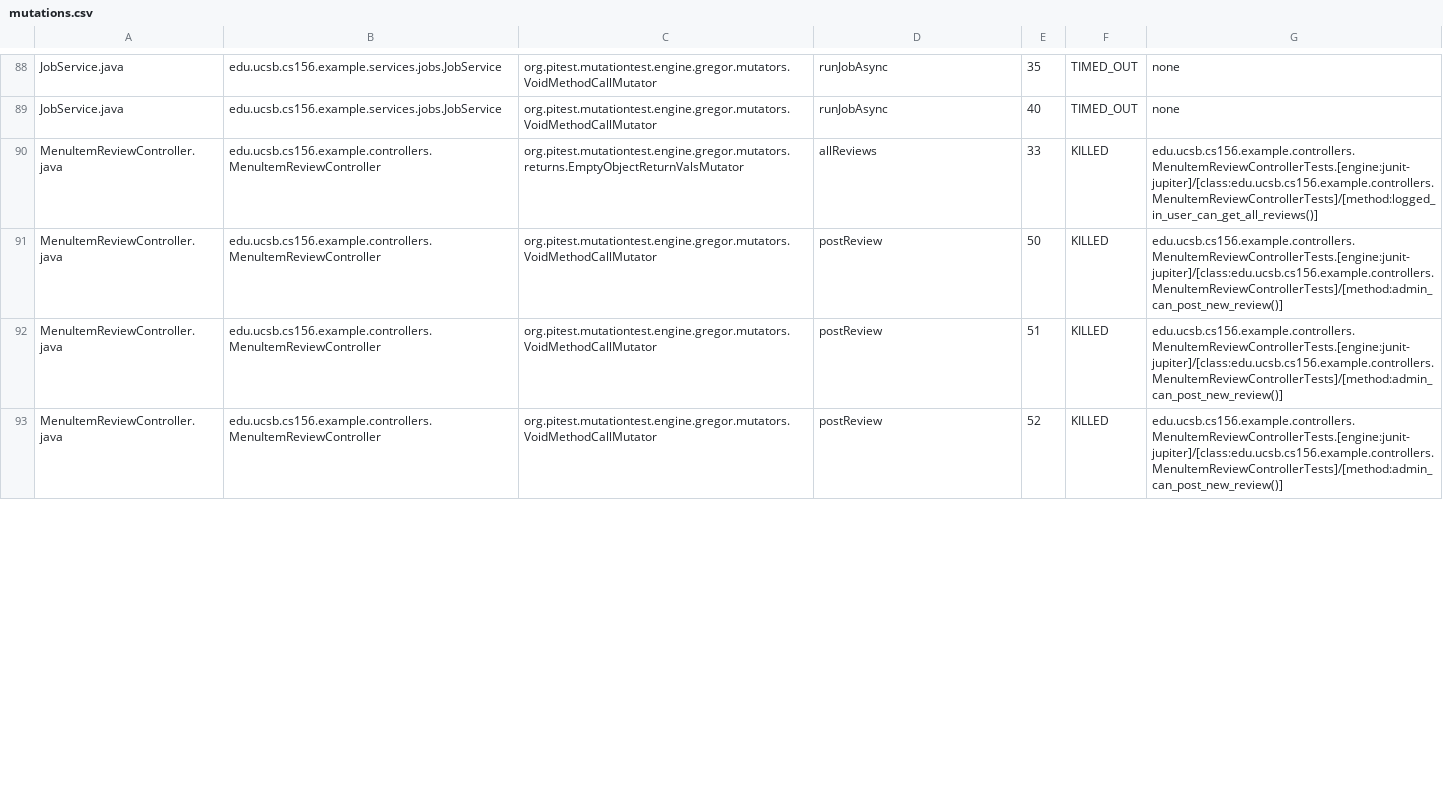
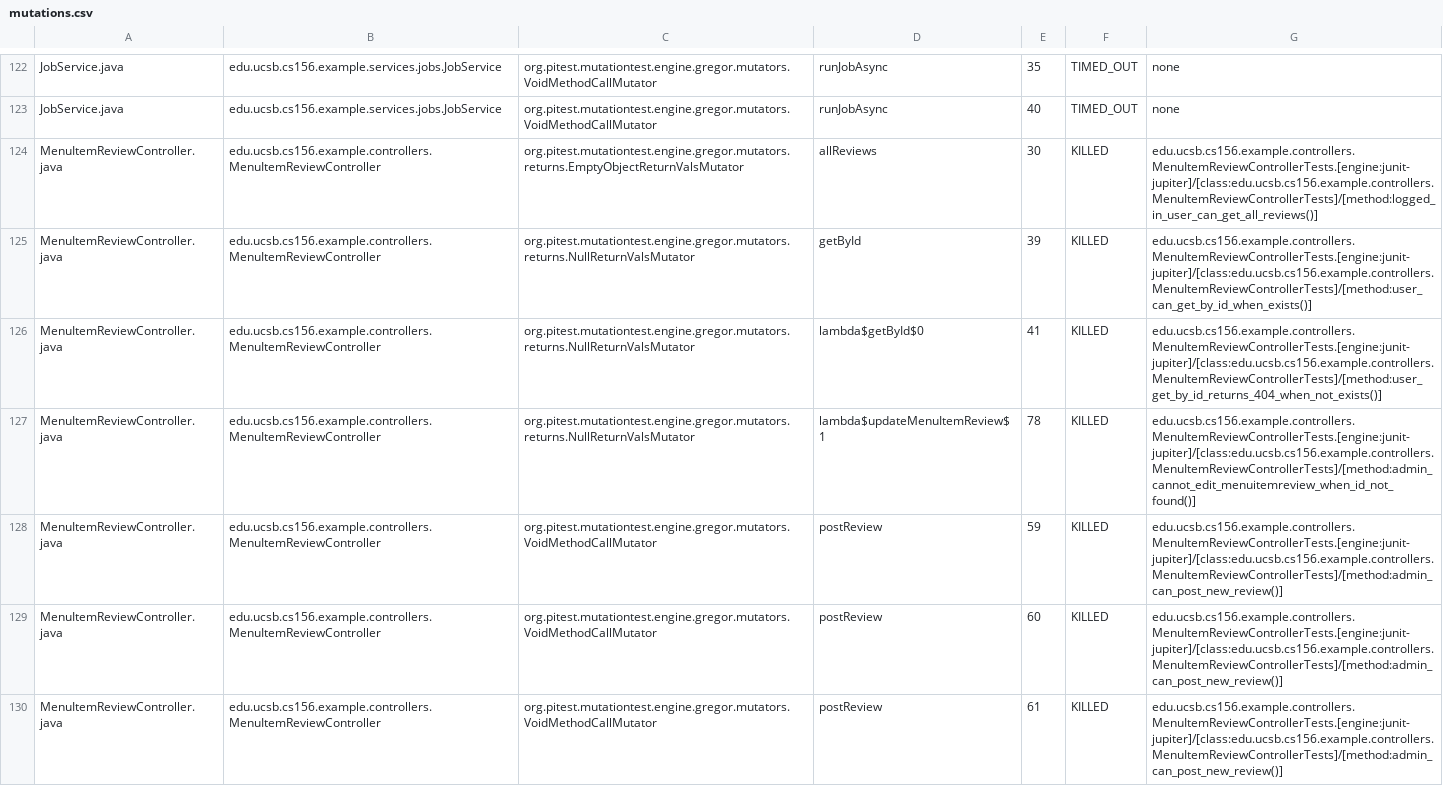
Before and after one commit to ucsb-cs156-f25/team01-f25-07, a CSV file: pitest/mutations.csv, drawn as a sheet; only a part is shown, gaps mark what is left out; the diff covers the shown part only.

Commit message:
Deploying to gh-pages from @ ucsb-cs156-f25/team01-f25-07@e3c6862f50a811bf669ea3acc2d118c0bf0d63dd 🚀

```diff
--- a/pitest/mutations.csv
+++ b/pitest/mutations.csv
@@ -89,5 +123,8 @@ JobService.java,edu.ucsb.cs156.example.services.jobs.JobService,org.pitest.mutat
 JobService.java,edu.ucsb.cs156.example.services.jobs.JobService,org.pitest.mutationtest.engine.gregor.mutators.VoidMethodCallMutator,runJobAsync,40,TIMED_OUT,none
-MenuItemReviewController.java,edu.ucsb.cs156.example.controllers.MenuItemReviewController,org.pitest.mutationtest.engine.gregor.mutators.returns.EmptyObjectReturnValsMutator,allReviews,33,KILLED,edu.ucsb.cs156.example.controllers.MenuItemReviewControllerTests.[engine:junit-jupiter]/[class:edu.ucsb.cs156.example.controllers.MenuItemReviewControllerTests]/[method:logged_in_user_can_get_all_reviews()]
-MenuItemReviewController.java,edu.ucsb.cs156.example.controllers.MenuItemReviewController,org.pitest.mutationtest.engine.gregor.mutators.VoidMethodCallMutator,postReview,50,KILLED,edu.ucsb.cs156.example.controllers.MenuItemReviewControllerTests.[engine:junit-jupiter]/[class:edu.ucsb.cs156.example.controllers.MenuItemReviewControllerTests]/[method:admin_can_post_new_review()]
-MenuItemReviewController.java,edu.ucsb.cs156.example.controllers.MenuItemReviewController,org.pitest.mutationtest.engine.gregor.mutators.VoidMethodCallMutator,postReview,51,KILLED,edu.ucsb.cs156.example.controllers.MenuItemReviewControllerTests.[engine:junit-jupiter]/[class:edu.ucsb.cs156.example.controllers.MenuItemReviewControllerTests]/[method:admin_can_post_new_review()]
-MenuItemReviewController.java,edu.ucsb.cs156.example.controllers.MenuItemReviewController,org.pitest.mutationtest.engine.gregor.mutators.VoidMethodCallMutator,postReview,52,KILLED,edu.ucsb.cs156.example.controllers.MenuItemReviewControllerTests.[engine:junit-jupiter]/[class:edu.ucsb.cs156.example.controllers.MenuItemReviewControllerTests]/[method:admin_can_post_new_review()]
+MenuItemReviewController.java,edu.ucsb.cs156.example.controllers.MenuItemReviewController,org.pitest.mutationtest.engine.gregor.mutators.returns.EmptyObjectReturnValsMutator,allReviews,30,KILLED,edu.ucsb.cs156.example.controllers.MenuItemReviewControllerTests.[engine:junit-jupiter]/[class:edu.ucsb.cs156.example.controllers.MenuItemReviewControllerTests]/[method:logged_in_user_can_get_all_reviews()]
+MenuItemReviewController.java,edu.ucsb.cs156.example.controllers.MenuItemReviewController,org.pitest.mutationtest.engine.gregor.mutators.returns.NullReturnValsMutator,getById,39,KILLED,edu.ucsb.cs156.example.controllers.MenuItemReviewControllerTests.[engine:junit-jupiter]/[class:edu.ucsb.cs156.example.controllers.MenuItemReviewControllerTests]/[method:user_can_get_by_id_when_exists()]
+MenuItemReviewController.java,edu.ucsb.cs156.example.controllers.MenuItemReviewController,org.pitest.mutationtest.engine.gregor.mutators.returns.NullReturnValsMutator,lambda$getById$0,41,KILLED,edu.ucsb.cs156.example.controllers.MenuItemReviewControllerTests.[engine:junit-jupiter]/[class:edu.ucsb.cs156.example.controllers.MenuItemReviewControllerTests]/[method:user_get_by_id_returns_404_when_not_exists()]
+MenuItemReviewController.java,edu.ucsb.cs156.example.controllers.MenuItemReviewController,org.pitest.mutationtest.engine.gregor.mutators.returns.NullReturnValsMutator,lambda$updateMenuItemReview$1,78,KILLED,edu.ucsb.cs156.example.controllers.MenuItemReviewControllerTests.[engine:junit-jupiter]/[class:edu.ucsb.cs156.example.controllers.MenuItemReviewControllerTests]/[method:admin_cannot_edit_menuitemreview_when_id_not_found()]
+MenuItemReviewController.java,edu.ucsb.cs156.example.controllers.MenuItemReviewController,org.pitest.mutationtest.engine.gregor.mutators.VoidMethodCallMutator,postReview,59,KILLED,edu.ucsb.cs156.example.controllers.MenuItemReviewControllerTests.[engine:junit-jupiter]/[class:edu.ucsb.cs156.example.controllers.MenuItemReviewControllerTests]/[method:admin_can_post_new_review()]
+MenuItemReviewController.java,edu.ucsb.cs156.example.controllers.MenuItemReviewController,org.pitest.mutationtest.engine.gregor.mutators.VoidMethodCallMutator,postReview,60,KILLED,edu.ucsb.cs156.example.controllers.MenuItemReviewControllerTests.[engine:junit-jupiter]/[class:edu.ucsb.cs156.example.controllers.MenuItemReviewControllerTests]/[method:admin_can_post_new_review()]
+MenuItemReviewController.java,edu.ucsb.cs156.example.controllers.MenuItemReviewController,org.pitest.mutationtest.engine.gregor.mutators.VoidMethodCallMutator,postReview,61,KILLED,edu.ucsb.cs156.example.controllers.MenuItemReviewControllerTests.[engine:junit-jupiter]/[class:edu.ucsb.cs156.example.controllers.MenuItemReviewControllerTests]/[method:admin_can_post_new_review()]
```
Also changed, not shown: 6 added rows, 92 moved rows and 13 edited cells elsewhere in this file, 21 other files.
